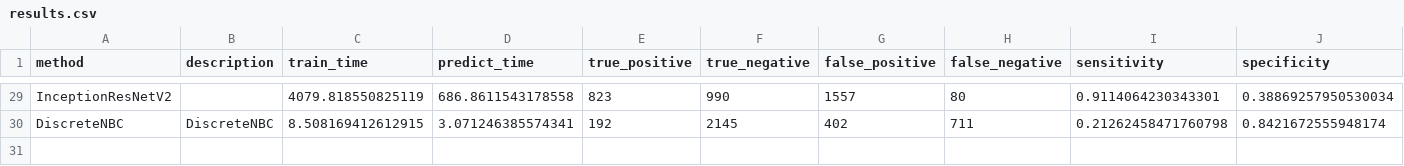
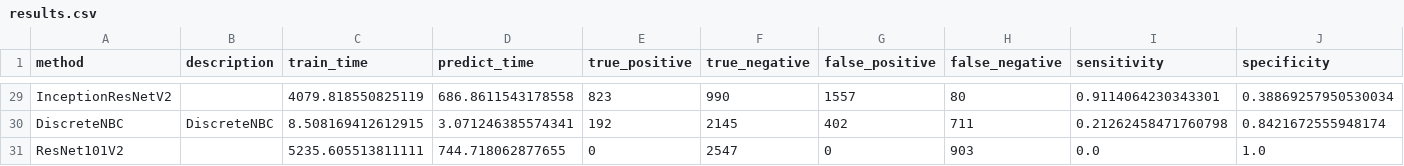
Before and after one commit to wl44545/wl44545.github.io, a CSV file: praca-inzynierska/history/2022_01_16_15_17_59_370847/results.csv, drawn as a sheet; only a part is shown, gaps mark what is left out; rows hold the shown columns only; the diff names each change by its address in the sheet, - before the commit and + after, or states it on an @@ line.

Commit message:
Autocommit with results

```diff
--- a/praca-inzynierska/history/2022_01_16_15_17_59_370847/results.csv
+++ b/praca-inzynierska/history/2022_01_16_15_17_59_370847/results.csv
+row 31: ResNet101V2 |  | 5235.605513811111 | 744.718062877655 | 0 | 2547 | 0 | 903 | 0.0 | 1.0
```
Also changed, not shown: 5 other files.
